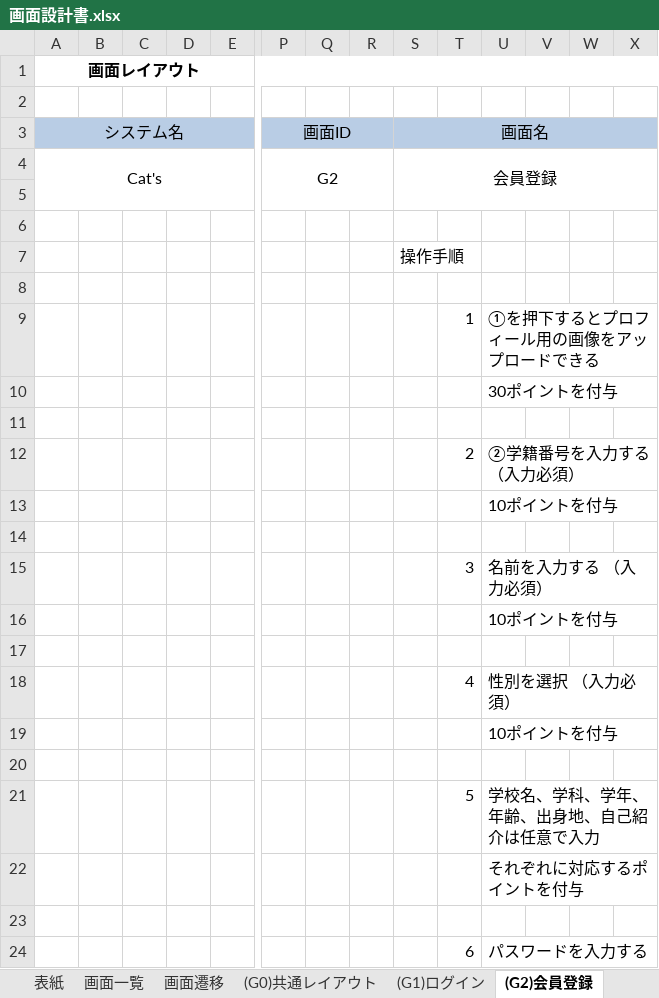
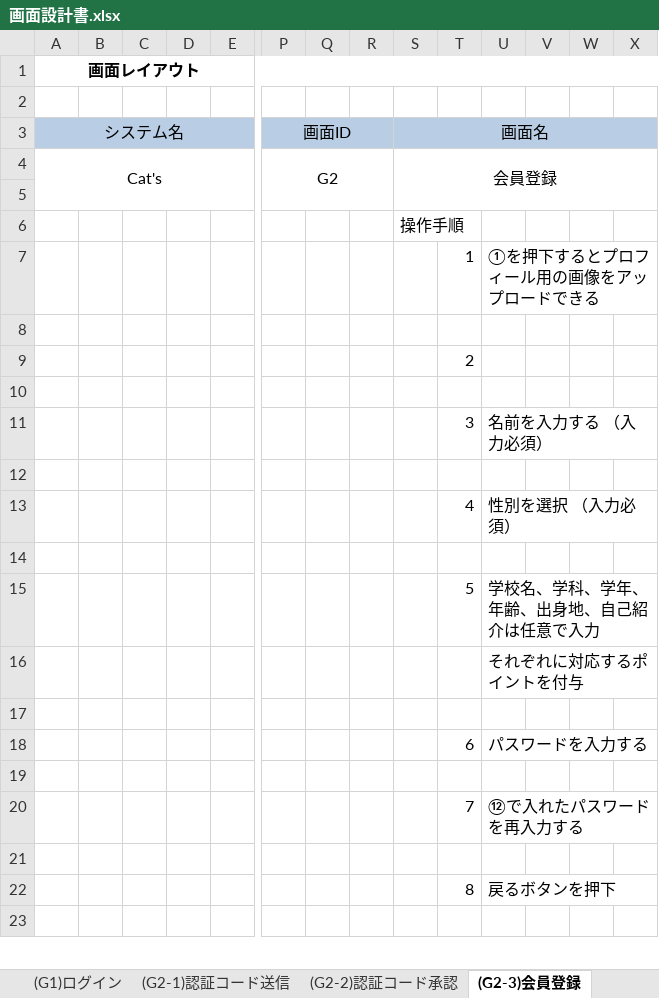
Before and after one commit to kawaguchi-mizuki/SAKURA, an Excel workbook: 設計書/画面設計書.xlsx, sheet (G2-3)会員登録, drawn as a sheet; only a part is shown, gaps mark what is left out; the shorter side is filled out with more unchanged rows; values as stored, in another font and other column widths than the file's, no borders; charts and pictures not drawn; removed rows and columns are numbered as before the commit, all else as after; rows hold the shown columns only; the diff covers the shown part only; the diff names each change by its address in the sheet, - before the commit and + after, or states it on an @@ line.

```diff
--- a/設計書/画面設計書.xlsx (sheet (G2-3)会員登録)
+++ b/設計書/画面設計書.xlsx (sheet (G2-3)会員登録)
-sheet tab: (G2)会員登録
+sheet tab: (G2-3)会員登録
+sheet tab: (G2-1)認証コード送信
+sheet tab: (G2-2)認証コード承認
@@ row 7 moved to row 6: 操作手順 @@
@@ row 9 moved to row 7: 1 @@
-T9: (empty)
+T9: 2
-row 10:  |  |  |  |  |  |  |  |  |  | 30ポイントを付与
-row 11: (empty)
-row 12:  |  |  |  |  |  |  |  |  | 2 | ②学籍番号を入力する （入力必須）
-row 13:  |  |  |  |  |  |  |  |  |  | 10ポイントを付与
-row 16:  |  |  |  |  |  |  |  |  |  | 10ポイントを付与
-row 19:  |  |  |  |  |  |  |  |  |  | 10ポイントを付与
```
Also changed, not shown: 6 added rows, 1 removed row and merged cells elsewhere in this sheet, sheet 画面一覧, charts or pictures.
